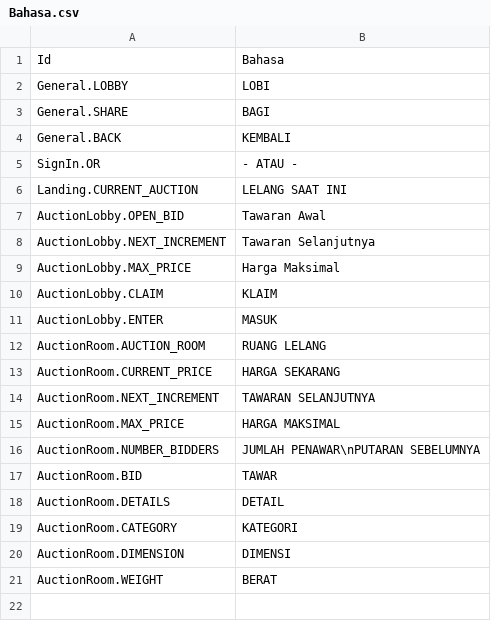
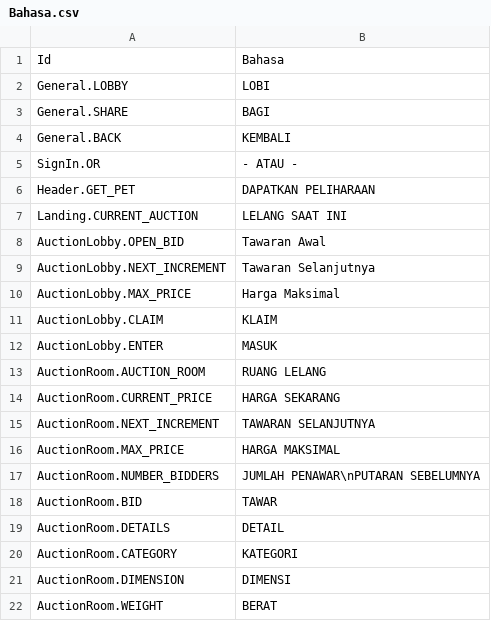
Before and after one commit to GameLevelOne/broyal, a CSV file: Assets/Plugins/LocalizeService/Resources/Localization/Bahasa.csv, drawn as a sheet.

Commit message:
- Auction Room Data - Some Localization

```diff
--- a/Assets/Plugins/LocalizeService/Resources/Localization/Bahasa.csv
+++ b/Assets/Plugins/LocalizeService/Resources/Localization/Bahasa.csv
@@ -5,2 +5,3 @@ General.BACK,KEMBALI
 SignIn.OR,- ATAU -
+Header.GET_PET,DAPATKAN PELIHARAAN
 Landing.CURRENT_AUCTION,LELANG SAAT INI
```
Also changed, not shown: Assets/Plugins/LocalizeService/Resources/Localization/English.csv, 13 other files.
